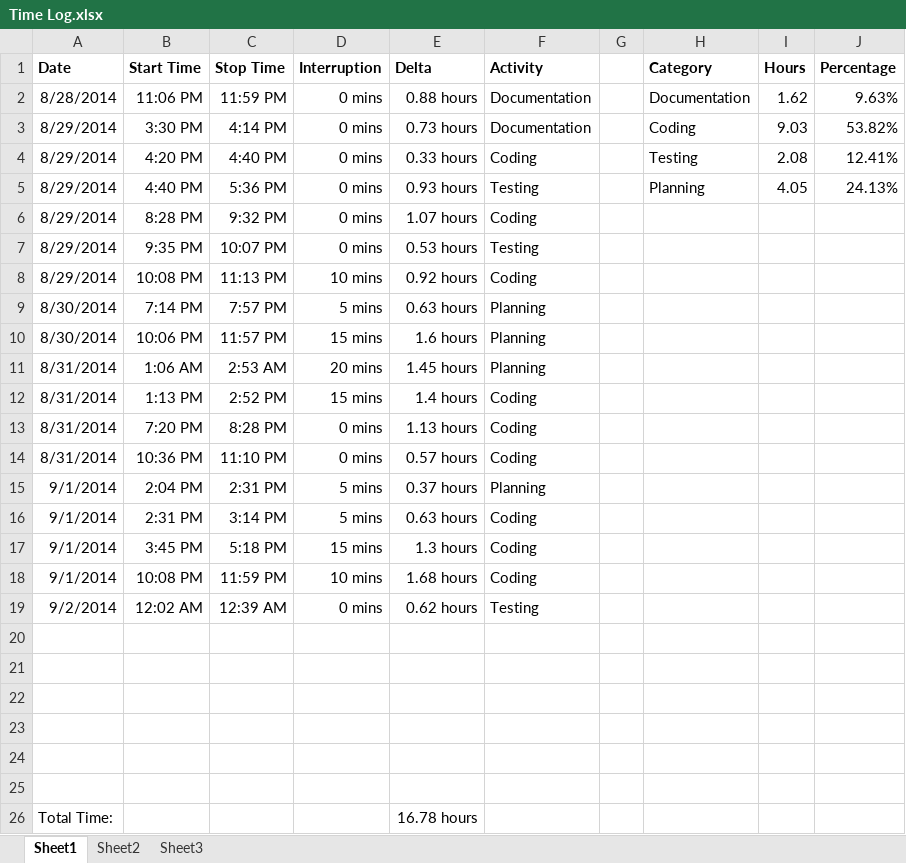
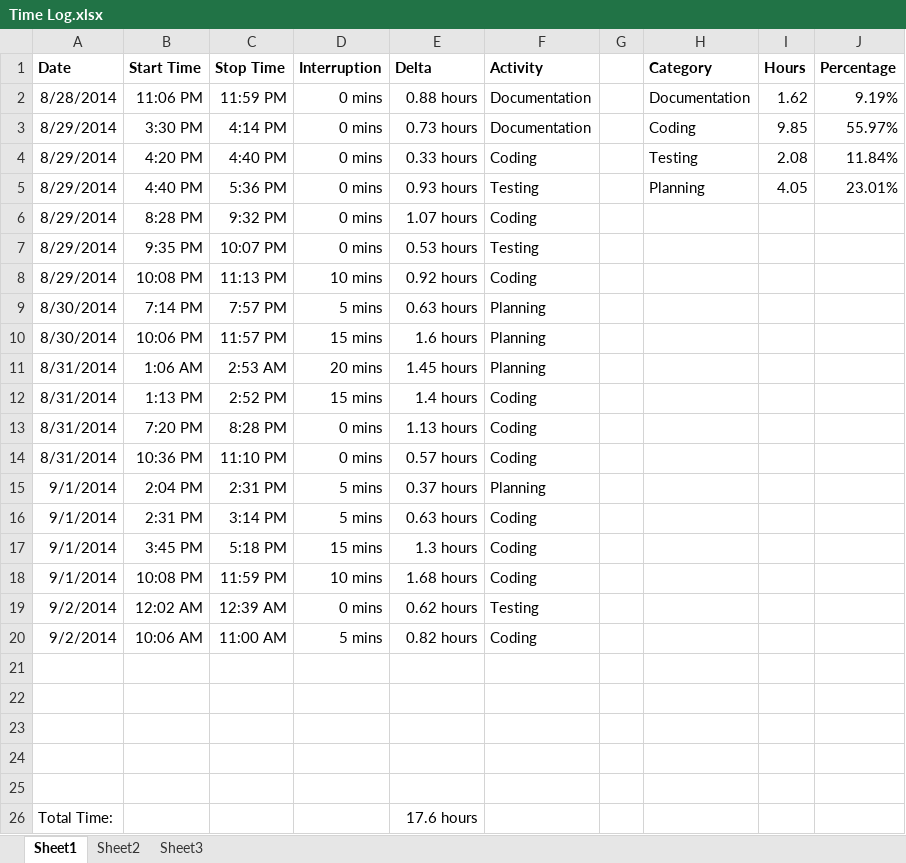
Before and after one commit to anickle060193/deck_old, an Excel workbook: Time Log.xlsx, sheet Sheet1, drawn as a sheet; values as stored, in another font and other column widths than the file's, no borders; charts and pictures not drawn; removed rows and columns are numbered as before the commit, all else as after; the diff names each change by its address in the sheet, - before the commit and + after, or states it on an @@ line.

```diff
--- a/Time Log.xlsx (sheet Sheet1)
+++ b/Time Log.xlsx (sheet Sheet1)
-J2 (Percentage): 9.63%
+J2 (Percentage): 9.19%
-I3 (Hours): 9.03
+I3 (Hours): 9.85
-J3 (Percentage): 53.82%
+J3 (Percentage): 55.97%
-J4 (Percentage): 12.41%
+J4 (Percentage): 11.84%
-J5 (Percentage): 24.13%
+J5 (Percentage): 23.01%
+row 20: 9/2/2014 | 10:06 AM | 11:00 AM | 5 mins | 0.82 hours | Coding
-row 25: (empty)
-E26 (Delta): 16.78 hours
+E26 (Delta): 17.6 hours
```
Also changed, not shown: formulas that keep their value, charts or pictures, 7 other files.
